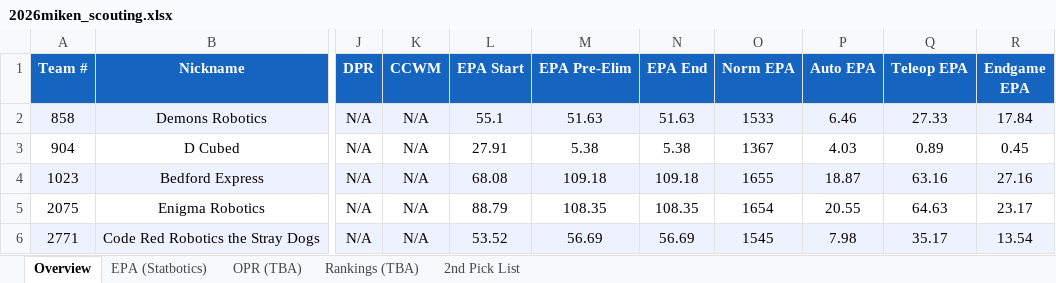
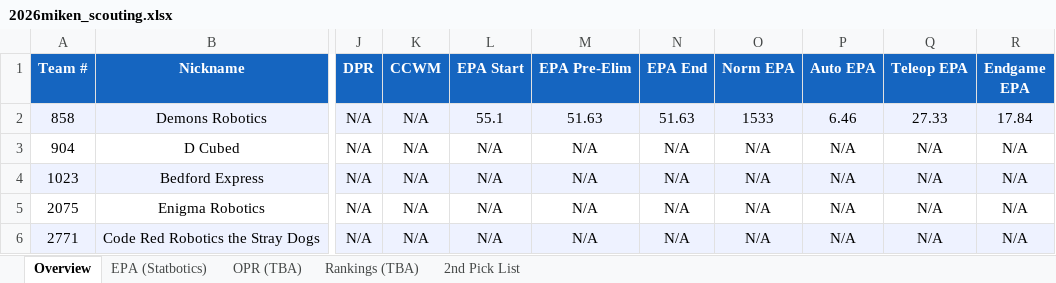
Before and after one commit to IonixV/2026-FRC-Scouting-App, an Excel workbook: 2026miken_scouting.xlsx, sheet Overview, drawn as a sheet; only a part is shown, gaps mark what is left out; values as stored, in another font and other column widths than the file's, no borders; the diff covers the shown part only; the diff names each change by its address in the sheet, - before the commit and + after, or states it on an @@ line.

```diff
--- a/2026miken_scouting.xlsx (sheet Overview)
+++ b/2026miken_scouting.xlsx (sheet Overview)
-L3 (EPA Start): 27.91
+L3 (EPA Start): N/A
-M3 (EPA Pre-Elim): 5.38
+M3 (EPA Pre-Elim): N/A
-N3 (EPA End): 5.38
+N3 (EPA End): N/A
-O3 (Norm EPA): 1367
+O3 (Norm EPA): N/A
-P3 (Auto EPA): 4.03
+P3 (Auto EPA): N/A
-Q3 (Teleop EPA): 0.89
+Q3 (Teleop EPA): N/A
-R3 (Endgame EPA): 0.45
+R3 (Endgame EPA): N/A
-L4 (EPA Start): 68.08
+L4 (EPA Start): N/A
-M4 (EPA Pre-Elim): 109.18
+M4 (EPA Pre-Elim): N/A
-N4 (EPA End): 109.18
+N4 (EPA End): N/A
-O4 (Norm EPA): 1655
+O4 (Norm EPA): N/A
-P4 (Auto EPA): 18.87
+P4 (Auto EPA): N/A
-Q4 (Teleop EPA): 63.16
+Q4 (Teleop EPA): N/A
-R4 (Endgame EPA): 27.16
+R4 (Endgame EPA): N/A
-L5 (EPA Start): 88.79
+L5 (EPA Start): N/A
-M5 (EPA Pre-Elim): 108.35
+M5 (EPA Pre-Elim): N/A
-N5 (EPA End): 108.35
+N5 (EPA End): N/A
-O5 (Norm EPA): 1654
+O5 (Norm EPA): N/A
-P5 (Auto EPA): 20.55
+P5 (Auto EPA): N/A
-Q5 (Teleop EPA): 64.63
+Q5 (Teleop EPA): N/A
-R5 (Endgame EPA): 23.17
+R5 (Endgame EPA): N/A
-L6 (EPA Start): 53.52
+L6 (EPA Start): N/A
-M6 (EPA Pre-Elim): 56.69
+M6 (EPA Pre-Elim): N/A
-N6 (EPA End): 56.69
+N6 (EPA End): N/A
-O6 (Norm EPA): 1545
+O6 (Norm EPA): N/A
-P6 (Auto EPA): 7.98
+P6 (Auto EPA): N/A
-Q6 (Teleop EPA): 35.17
+Q6 (Teleop EPA): N/A
-R6 (Endgame EPA): 13.54
+R6 (Endgame EPA): N/A
```
Also changed, not shown: 28 edited cells elsewhere in this sheet, sheet EPA (Statbotics), scouting_merged.xlsx.
